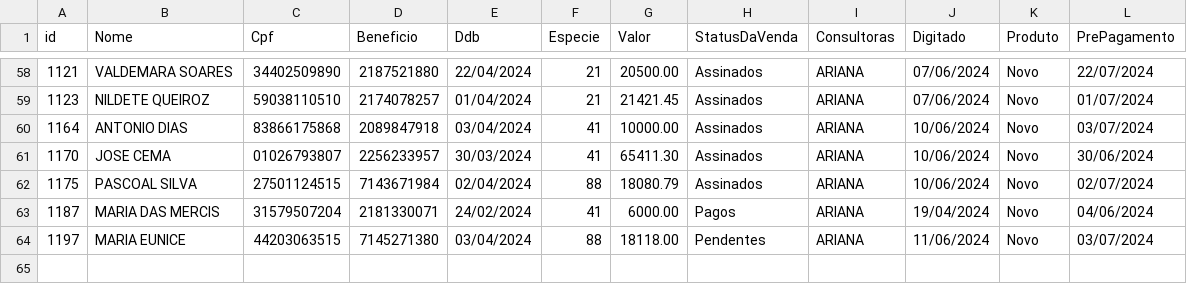
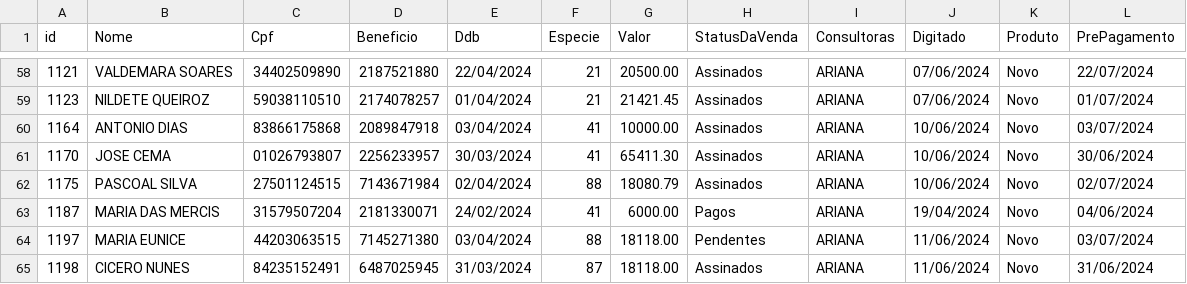
Before and after one commit to sousas2ds/clientes, a CSV file: clientes-ariana.csv, drawn as a sheet; only a part is shown, gaps mark what is left out; the diff names each change by its address in the sheet, - before the commit and + after, or states it on an @@ line.

Commit message:
Atualizando clientes-ariana.csv

```diff
--- a/clientes-ariana.csv
+++ b/clientes-ariana.csv
+row 65: 1198 | CICERO NUNES | 84235152491 | 6487025945 | 31/03/2024 | 87 | 18118.00 | Assinados | ARIANA | 11/06/2024 | Novo | 31/06/2024
```
